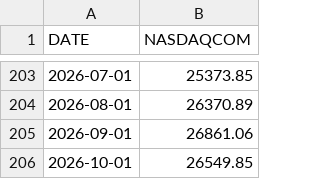
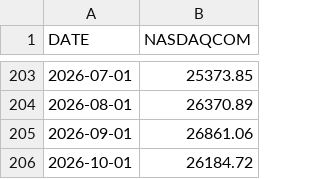
Before and after one commit to fc4405/nisa-data-room, a CSV file: data/market/NASDAQCOM_monthly.csv, drawn as a sheet; only a part is shown, gaps mark what is left out.

```diff
--- a/data/market/NASDAQCOM_monthly.csv
+++ b/data/market/NASDAQCOM_monthly.csv
@@ -205,2 +205,2 @@ DATE,NASDAQCOM
 2026-09-01,26861.06
-2026-10-01,26549.85
+2026-10-01,26184.72
```
Also changed, not shown: data/market/NASDAQCOM.csv, data/market/NIKKEI225.csv, 1 other file.
